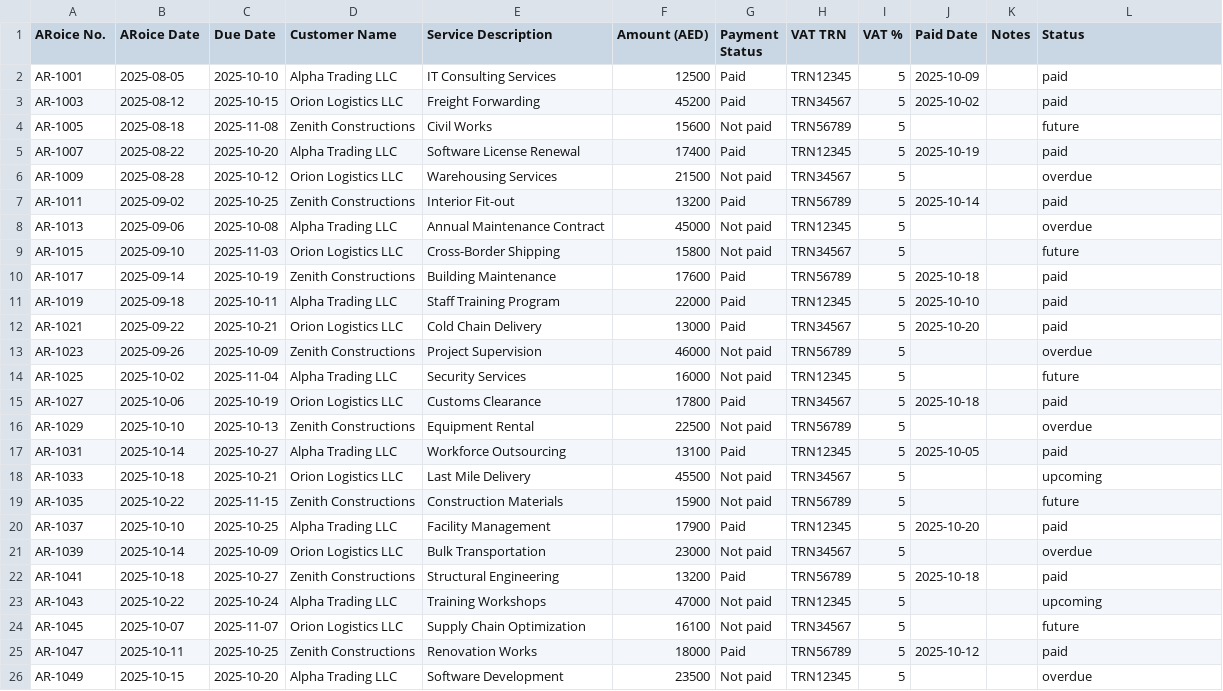
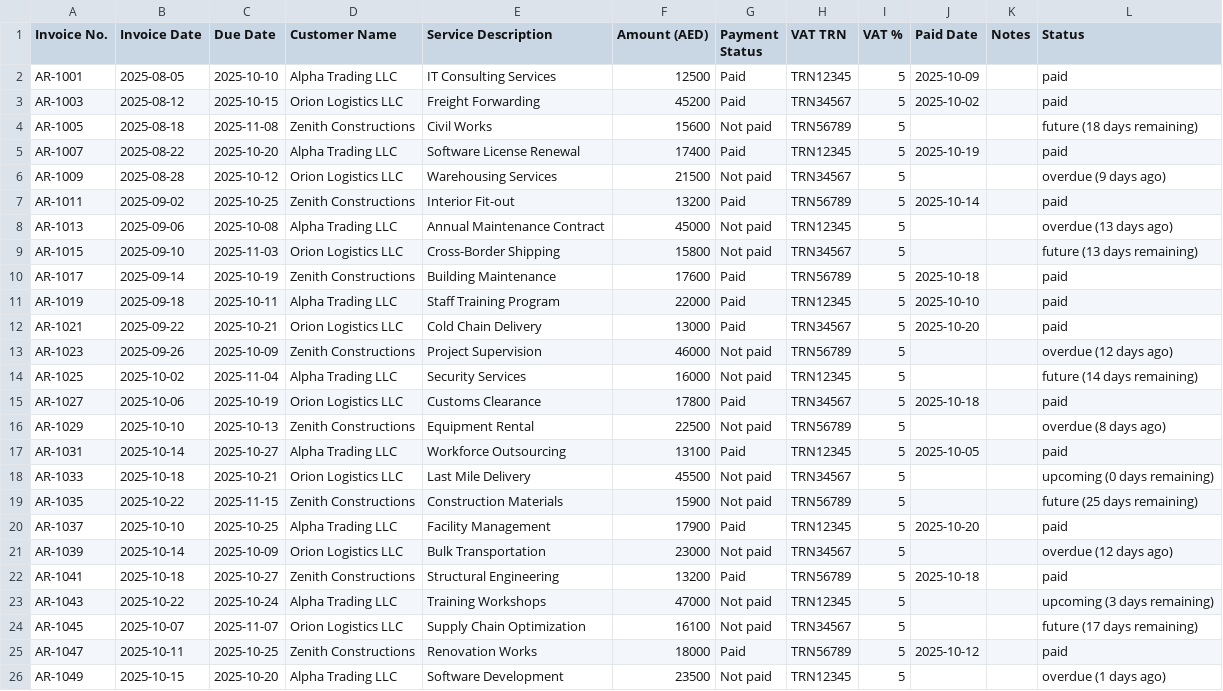
Before and after one commit to Thrivv/cfo_dashboard, a CSV file: data/AR_Invoice.csv, drawn as a sheet.

```diff
--- a/data/AR_Invoice.csv
+++ b/data/AR_Invoice.csv
@@ -1,10 +1,10 @@
-ARoice No.,ARoice Date,Due Date,Customer Name,Service Description,Amount (AED),Payment Status,VAT TRN,VAT %,Paid Date,Notes,Status
+Invoice No.,Invoice Date,Due Date,Customer Name,Service Description,Amount (AED),Payment Status,VAT TRN,VAT %,Paid Date,Notes,Status
 AR-1001,2025-08-05,2025-10-10,Alpha Trading LLC,IT Consulting Services,12500,Paid,TRN12345,5,2025-10-09,,paid
 AR-1003,2025-08-12,2025-10-15,Orion Logistics LLC,Freight Forwarding,45200,Paid,TRN34567,5,2025-10-02,,paid
-AR-1005,2025-08-18,2025-11-08,Zenith Constructions,Civil Works,15600,Not paid,TRN56789,5,,,future
+AR-1005,2025-08-18,2025-11-08,Zenith Constructions,Civil Works,15600,Not paid,TRN56789,5,,,future (18 days remaining)
 AR-1007,2025-08-22,2025-10-20,Alpha Trading LLC,Software License Renewal,17400,Paid,TRN12345,5,2025-10-19,,paid
-AR-1009,2025-08-28,2025-10-12,Orion Logistics LLC,Warehousing Services,21500,Not paid,TRN34567,5,,,overdue
+AR-1009,2025-08-28,2025-10-12,Orion Logistics LLC,Warehousing Services,21500,Not paid,TRN34567,5,,,overdue (9 days ago)
 AR-1011,2025-09-02,2025-10-25,Zenith Constructions,Interior Fit-out,13200,Paid,TRN56789,5,2025-10-14,,paid
-AR-1013,2025-09-06,2025-10-08,Alpha Trading LLC,Annual Maintenance Contract,45000,Not paid,TRN12345,5,,,overdue
-AR-1015,2025-09-10,2025-11-03,Orion Logistics LLC,Cross-Border Shipping,15800,Not paid,TRN34567,5,,,future
+AR-1013,2025-09-06,2025-10-08,Alpha Trading LLC,Annual Maintenance Contract,45000,Not paid,TRN12345,5,,,overdue (13 days ago)
+AR-1015,2025-09-10,2025-11-03,Orion Logistics LLC,Cross-Border Shipping,15800,Not paid,TRN34567,5,,,future (13 days remaining)
 AR-1017,2025-09-14,2025-10-19,Zenith Constructions,Building Maintenance,17600,Paid,TRN56789,5,2025-10-18,,paid
@@ -12,15 +12,15 @@ AR-1019,2025-09-18,2025-10-11,Alpha Trading LLC,Staff Training Program,22000,Pai
 AR-1021,2025-09-22,2025-10-21,Orion Logistics LLC,Cold Chain Delivery,13000,Paid,TRN34567,5,2025-10-20,,paid
-AR-1023,2025-09-26,2025-10-09,Zenith Constructions,Project Supervision,46000,Not paid,TRN56789,5,,,overdue
-AR-1025,2025-10-02,2025-11-04,Alpha Trading LLC,Security Services,16000,Not paid,TRN12345,5,,,future
+AR-1023,2025-09-26,2025-10-09,Zenith Constructions,Project Supervision,46000,Not paid,TRN56789,5,,,overdue (12 days ago)
+AR-1025,2025-10-02,2025-11-04,Alpha Trading LLC,Security Services,16000,Not paid,TRN12345,5,,,future (14 days remaining)
 AR-1027,2025-10-06,2025-10-19,Orion Logistics LLC,Customs Clearance,17800,Paid,TRN34567,5,2025-10-18,,paid
-AR-1029,2025-10-10,2025-10-13,Zenith Constructions,Equipment Rental,22500,Not paid,TRN56789,5,,,overdue
+AR-1029,2025-10-10,2025-10-13,Zenith Constructions,Equipment Rental,22500,Not paid,TRN56789,5,,,overdue (8 days ago)
 AR-1031,2025-10-14,2025-10-27,Alpha Trading LLC,Workforce Outsourcing,13100,Paid,TRN12345,5,2025-10-05,,paid
-AR-1033,2025-10-18,2025-10-21,Orion Logistics LLC,Last Mile Delivery,45500,Not paid,TRN34567,5,,,upcoming
-AR-1035,2025-10-22,2025-11-15,Zenith Constructions,Construction Materials,15900,Not paid,TRN56789,5,,,future
+AR-1033,2025-10-18,2025-10-21,Orion Logistics LLC,Last Mile Delivery,45500,Not paid,TRN34567,5,,,upcoming (0 days remaining)
+AR-1035,2025-10-22,2025-11-15,Zenith Constructions,Construction Materials,15900,Not paid,TRN56789,5,,,future (25 days remaining)
 AR-1037,2025-10-10,2025-10-25,Alpha Trading LLC,Facility Management,17900,Paid,TRN12345,5,2025-10-20,,paid
-AR-1039,2025-10-14,2025-10-09,Orion Logistics LLC,Bulk Transportation,23000,Not paid,TRN34567,5,,,overdue
+AR-1039,2025-10-14,2025-10-09,Orion Logistics LLC,Bulk Transportation,23000,Not paid,TRN34567,5,,,overdue (12 days ago)
 AR-1041,2025-10-18,2025-10-27,Zenith Constructions,Structural Engineering,13200,Paid,TRN56789,5,2025-10-18,,paid
-AR-1043,2025-10-22,2025-10-24,Alpha Trading LLC,Training Workshops,47000,Not paid,TRN12345,5,,,upcoming
-AR-1045,2025-10-07,2025-11-07,Orion Logistics LLC,Supply Chain Optimization,16100,Not paid,TRN34567,5,,,future
+AR-1043,2025-10-22,2025-10-24,Alpha Trading LLC,Training Workshops,47000,Not paid,TRN12345,5,,,upcoming (3 days remaining)
+AR-1045,2025-10-07,2025-11-07,Orion Logistics LLC,Supply Chain Optimization,16100,Not paid,TRN34567,5,,,future (17 days remaining)
 AR-1047,2025-10-11,2025-10-25,Zenith Constructions,Renovation Works,18000,Paid,TRN56789,5,2025-10-12,,paid
-AR-1049,2025-10-15,2025-10-20,Alpha Trading LLC,Software Development,23500,Not paid,TRN12345,5,,,overdue
+AR-1049,2025-10-15,2025-10-20,Alpha Trading LLC,Software Development,23500,Not paid,TRN12345,5,,,overdue (1 days ago)
```
Also changed, not shown: data/AP_Invoice.csv, 3 other files.
